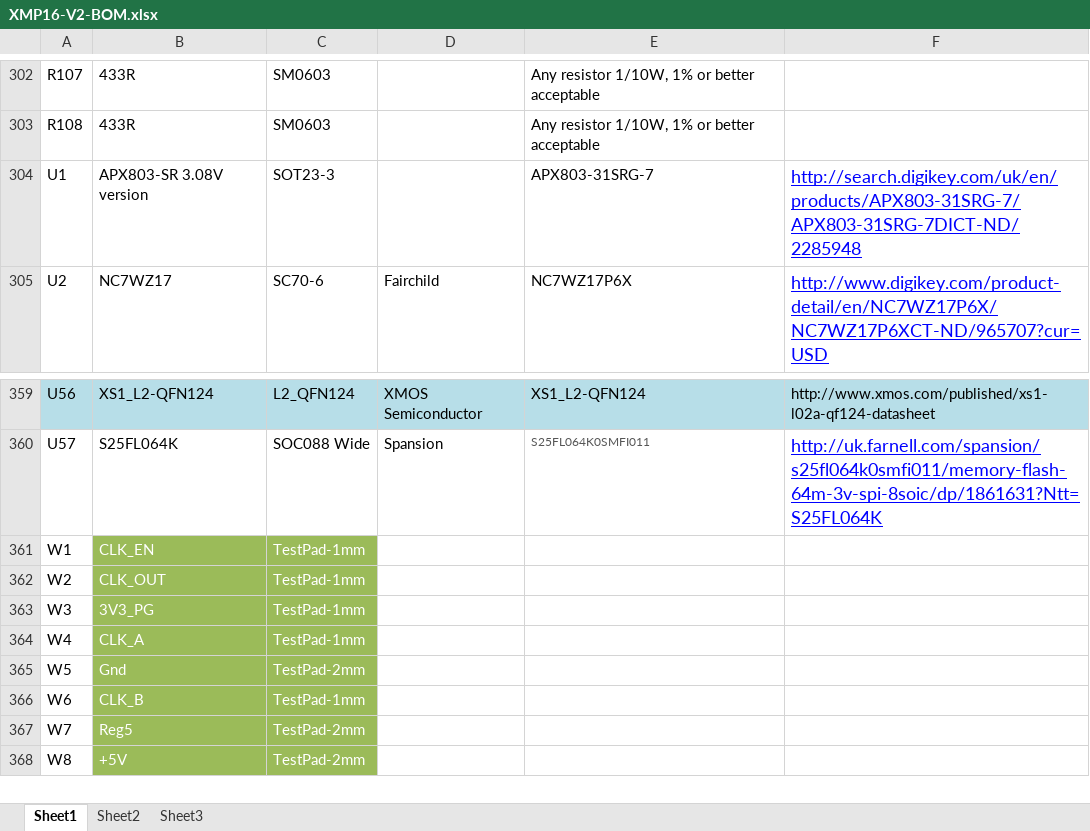
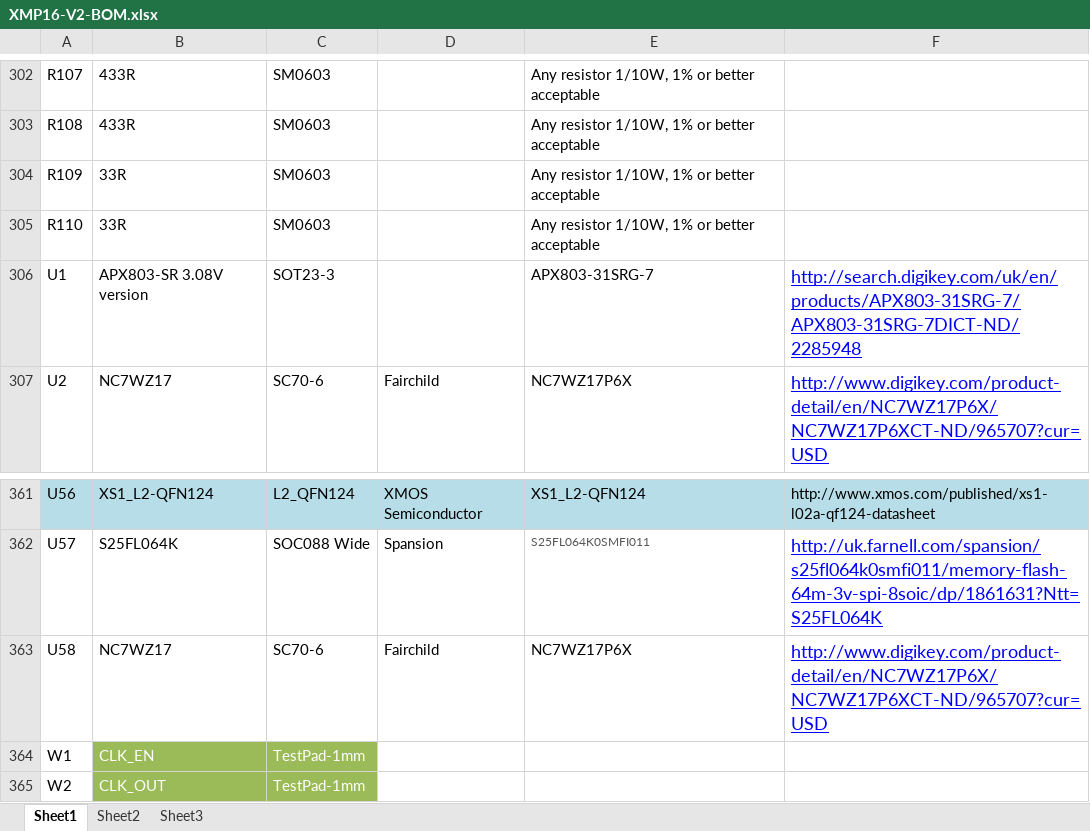
Before and after one commit to swallow-project/swallow-slice-xmp16, an Excel workbook: Manufacturing/V2/XMP16-V2-BOM.xlsx, sheet Sheet1, drawn as a sheet; only a part is shown, gaps mark what is left out; the shorter side is filled out with more unchanged rows; values as stored, in another font and other column widths than the file's, no borders; the diff names each change by its address in the sheet, - before the commit and + after, or states it on an @@ line.

```diff
--- a/Manufacturing/V2/XMP16-V2-BOM.xlsx (sheet Sheet1)
+++ b/Manufacturing/V2/XMP16-V2-BOM.xlsx (sheet Sheet1)
+row 304: R109 | 33R | SM0603 |  | Any resistor 1/10W, 1% or better acceptable
+row 305: R110 | 33R | SM0603 |  | Any resistor 1/10W, 1% or better acceptable
+row 363: U58 | NC7WZ17 | SC70-6 | Fairchild | NC7WZ17P6X | http://www.digikey.com/product-detail/en/NC7WZ17P6X/NC7WZ17P6XCT-ND/965707?cur=USD
```
Also changed, not shown: 15 other files.
